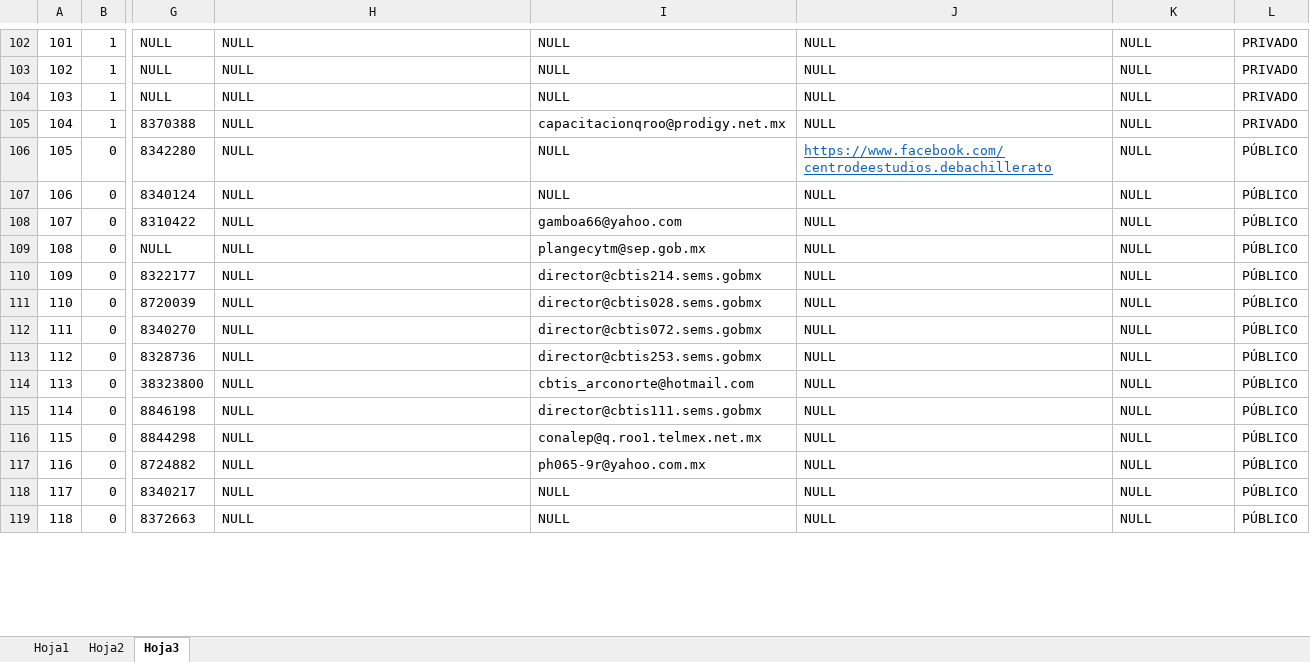
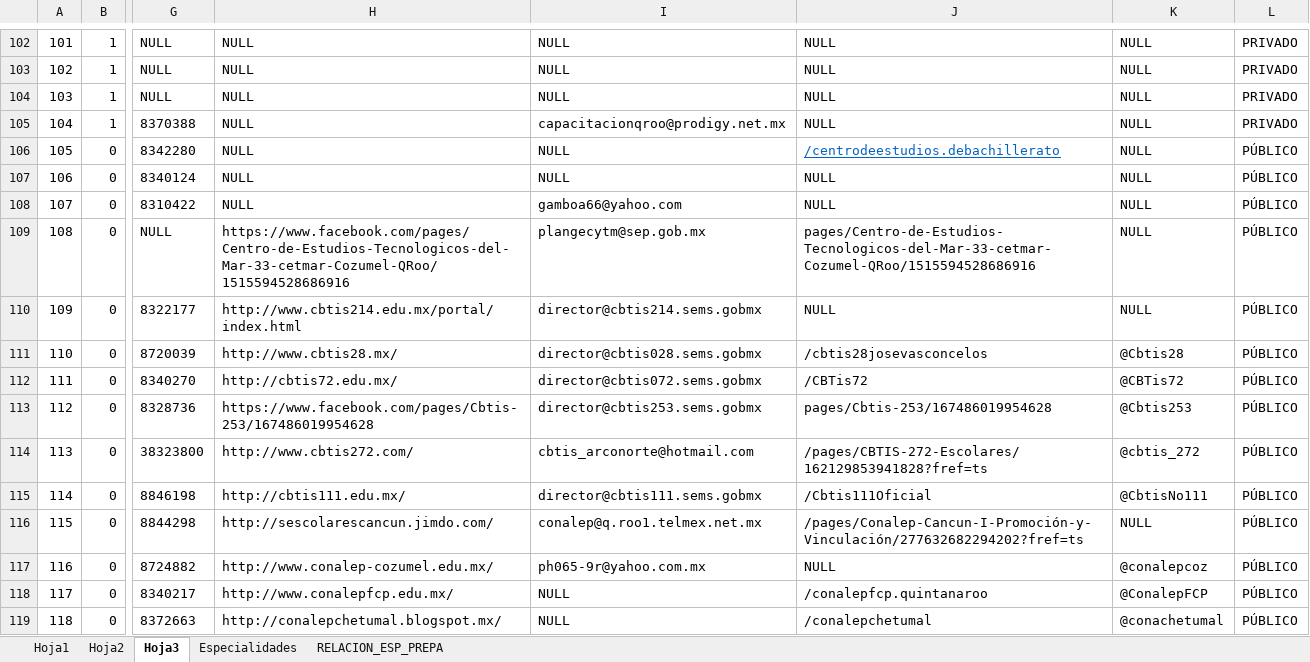
Before and after one commit to isaiascaamalgarcia/nu-uk, an Excel workbook: Escuelas.xlsx, sheet Hoja3, drawn as a sheet; only a part is shown, gaps mark what is left out; values as stored, in another font and other column widths than the file's, no borders; the diff covers the shown part only; the diff names each change by its address in the sheet, - before the commit and + after, or states it on an @@ line.

Commit message:
10 PREPARATORIAS
LISTAS

```diff
--- a/Escuelas.xlsx (sheet Hoja3)
+++ b/Escuelas.xlsx (sheet Hoja3)
+sheet tab: Especialidades
+sheet tab: RELACION_ESP_PREPA
-J106: https://www.facebook.com/centrodeestudios.debachillerato
+J106: /centrodeestudios.debachillerato
-H109: NULL
+H109: https://www.facebook.com/pages/Centro-de-Estudios-Tecnologicos-del-Mar-33-cetmar-Cozumel-QRoo/1515594528686916
-J109: NULL
+J109: pages/Centro-de-Estudios-Tecnologicos-del-Mar-33-cetmar-Cozumel-QRoo/1515594528686916
-H110: NULL
+H110: http://www.cbtis214.edu.mx/portal/index.html
-H111: NULL
+H111: http://www.cbtis28.mx/
-J111: NULL
+J111: /cbtis28josevasconcelos
-K111: NULL
+K111: @Cbtis28
-H112: NULL
+H112: http://cbtis72.edu.mx/
-J112: NULL
+J112: /CBTis72
-K112: NULL
+K112: @CBTis72
-H113: NULL
+H113: https://www.facebook.com/pages/Cbtis-253/167486019954628
-J113: NULL
+J113: pages/Cbtis-253/167486019954628
-K113: NULL
+K113: @Cbtis253
-H114: NULL
+H114: http://www.cbtis272.com/
-J114: NULL
+J114: /pages/CBTIS-272-Escolares/162129853941828?fref=ts
-K114: NULL
+K114: @cbtis_272
-H115: NULL
+H115: http://cbtis111.edu.mx/
-J115: NULL
+J115: /Cbtis111Oficial
-K115: NULL
+K115: @CbtisNo111
-H116: NULL
+H116: http://sescolarescancun.jimdo.com/
-J116: NULL
+J116: /pages/Conalep-Cancun-I-Promoción-y-Vinculación/277632682294202?fref=ts
-H117: NULL
+H117: http://www.conalep-cozumel.edu.mx/
-K117: NULL
+K117: @conalepcoz
-H118: NULL
+H118: http://www.conalepfcp.edu.mx/
-J118: NULL
+J118: /conalepfcp.quintanaroo
-K118: NULL
+K118: @ConalepFCP
-H119: NULL
+H119: http://conalepchetumal.blogspot.mx/
-J119: NULL
+J119: /conalepchetumal
-K119: NULL
+K119: @conachetumal
```
Also changed, not shown: 7 edited cells elsewhere in this sheet.
